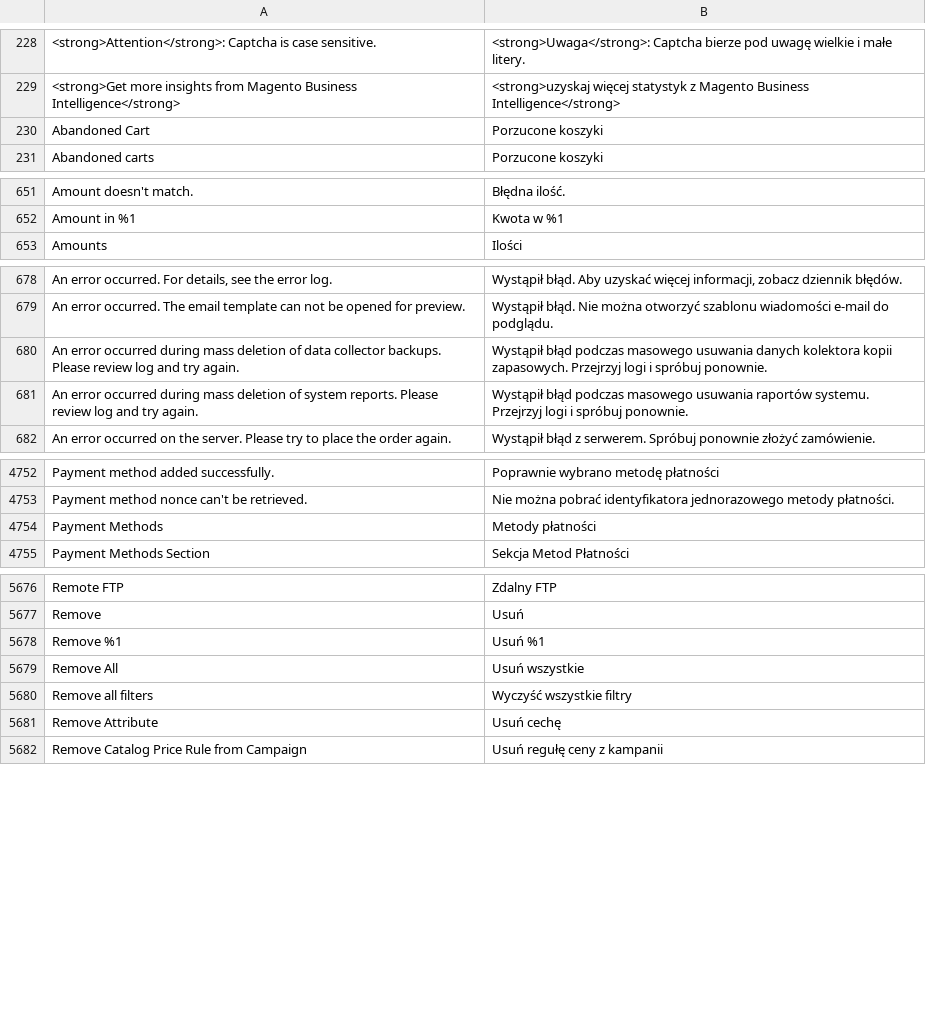
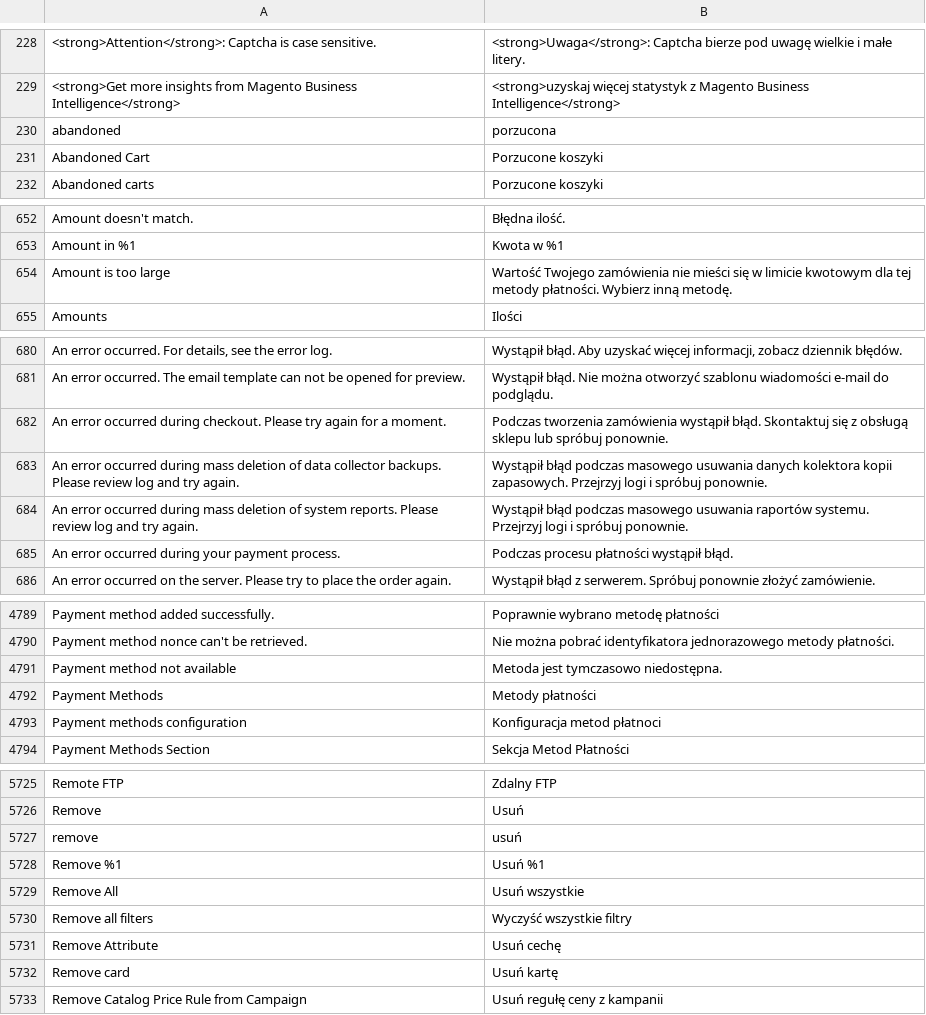
Before and after one commit to GARDENLAWN/hyvatheme, a CSV file: i18n/pl_PL.csv, drawn as a sheet; only a part is shown, gaps mark what is left out; the diff covers the shown part only; the diff names each change by its address in the sheet, - before the commit and + after, or states it on an @@ line.

```diff
--- a/i18n/pl_PL.csv
+++ b/i18n/pl_PL.csv
+row 230: abandoned | porzucona
+row 654: Amount is too large | Wartość Twojego zamówienia nie mieści się w limicie kwotowym dla tej metody płatności. Wybierz inną metodę.
+row 682: An error occurred during checkout. Please try again for a moment. | Podczas tworzenia zamówienia wystąpił błąd. Skontaktuj się z obsługą sklepu lub spróbuj ponownie.
+row 685: An error occurred during your payment process. | Podczas procesu płatności wystąpił błąd.
+row 4791: Payment method not available | Metoda jest tymczasowo niedostępna.
+row 4793: Payment methods configuration | Konfiguracja metod płatnoci
+row 5727: remove | usuń
+row 5732: Remove card | Usuń kartę
```
Also changed, not shown: 69 added rows elsewhere in this file.
